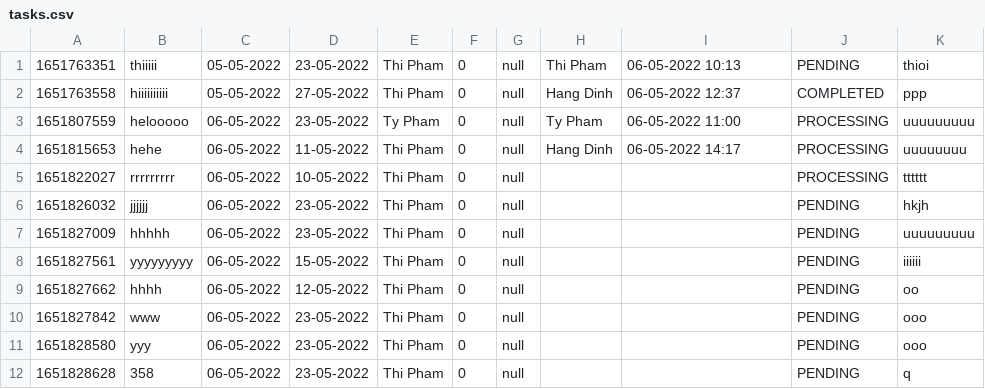
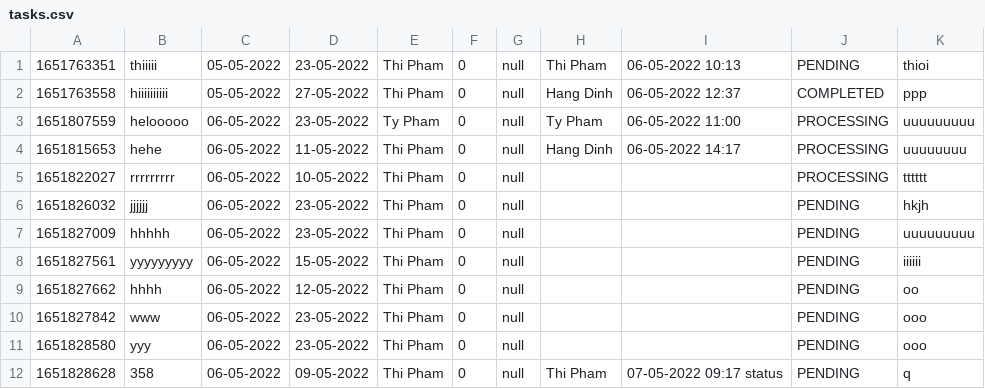
Before and after one commit to minhthi152/module2, a CSV file: taskManagement/data/tasks.csv, drawn as a sheet.

```diff
--- a/taskManagement/data/tasks.csv
+++ b/taskManagement/data/tasks.csv
@@ -11,2 +11,2 @@
 1651828580,yyy,06-05-2022,23-05-2022,Thi Pham,0,null,,,PENDING,ooo
-1651828628,358,06-05-2022,23-05-2022,Thi Pham,0,null,,,PENDING,q
+1651828628,358,06-05-2022,09-05-2022,Thi Pham,0,null,Thi Pham,07-05-2022 09:17 status,PENDING,q
```
Also changed, not shown: 2 other files.
